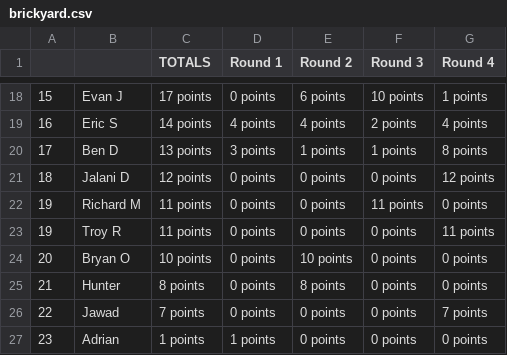
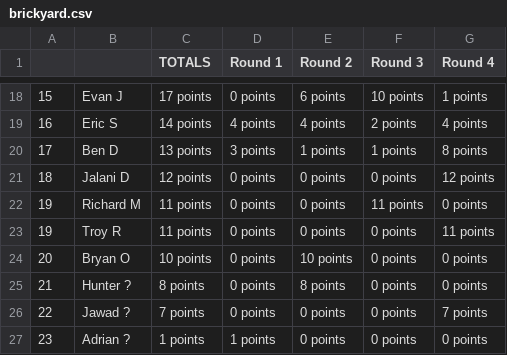
Before and after one commit to jff97/offsuitPokerLeagueLeaderboard, a CSV file: src/poker_scraper/data_service/legacy_data/brickyard.csv, drawn as a sheet; only a part is shown, gaps mark what is left out.

```diff
--- a/src/poker_scraper/data_service/legacy_data/brickyard.csv
+++ b/src/poker_scraper/data_service/legacy_data/brickyard.csv
@@ -24,4 +24,4 @@
 20,Bryan O,10 points,0 points,10 points,0 points,0 points
-21,Hunter,8 points,0 points,8 points,0 points,0 points
-22,Jawad,7 points,0 points,0 points,0 points,7 points
-23,Adrian,1 points,1 points,0 points,0 points,0 points
+21,Hunter ?,8 points,0 points,8 points,0 points,0 points
+22,Jawad ?,7 points,0 points,0 points,0 points,7 points
+23,Adrian ?,1 points,1 points,0 points,0 points,0 points
```
Also changed, not shown: src/poker_scraper/data_service/legacy_data/anticipationTues.csv, src/poker_scraper/data_service/legacy_data/lakeside.csv, 1 other file.
